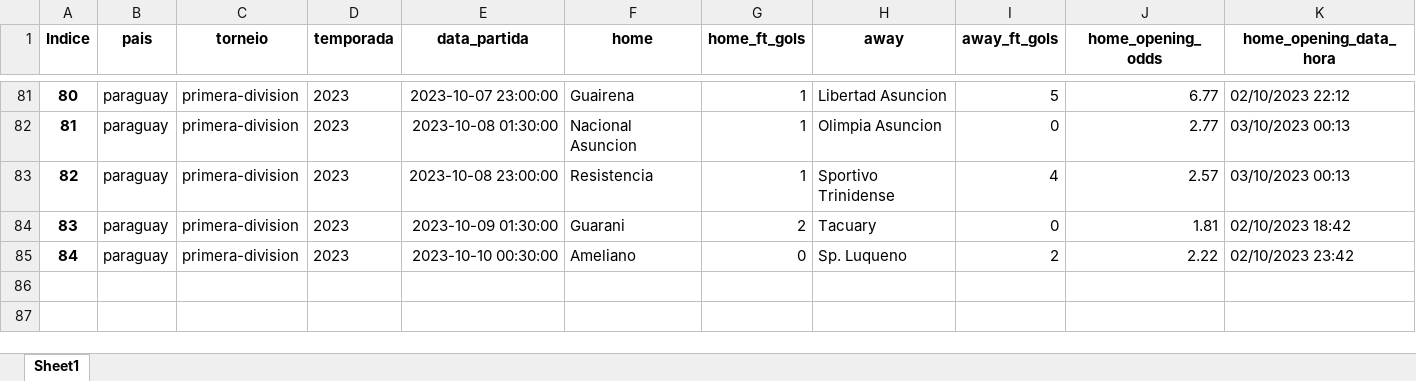
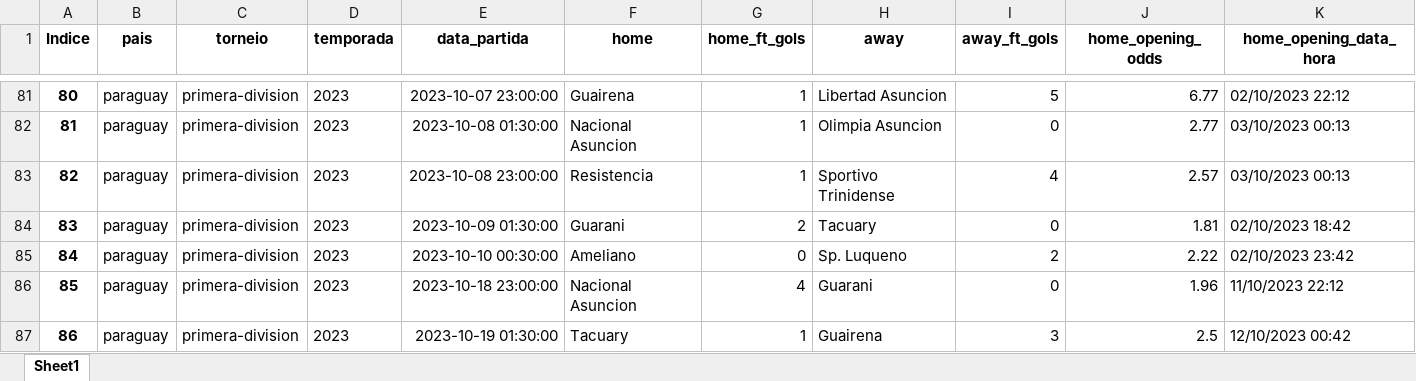
Before and after one commit to tarciziojrdf/poco, an Excel workbook: 2023/paraguay_primera-division_2023.xlsx, sheet Sheet1, drawn as a sheet; only a part is shown, gaps mark what is left out; values as stored, in another font and other column widths than the file's, no borders; rows hold the shown columns only; the diff names each change by its address in the sheet, - before the commit and + after, or states it on an @@ line.

```diff
--- a/2023/paraguay_primera-division_2023.xlsx (sheet Sheet1)
+++ b/2023/paraguay_primera-division_2023.xlsx (sheet Sheet1)
+row 86: 85 | paraguay | primera-division | 2023 | 2023-10-18 23:00:00 | Nacional Asuncion | 4 | Guarani | 0 | 1.96 | 11/10/2023 22:12
+row 87: 86 | paraguay | primera-division | 2023 | 2023-10-19 01:30:00 | Tacuary | 1 | Guairena | 3 | 2.5 | 12/10/2023 00:42
```
Also changed, not shown: 2023/argentina_copa-de-la-liga-profesional_2023.xlsx, 2023/brazil_serie-a_2023.xlsx, 4 other files.
